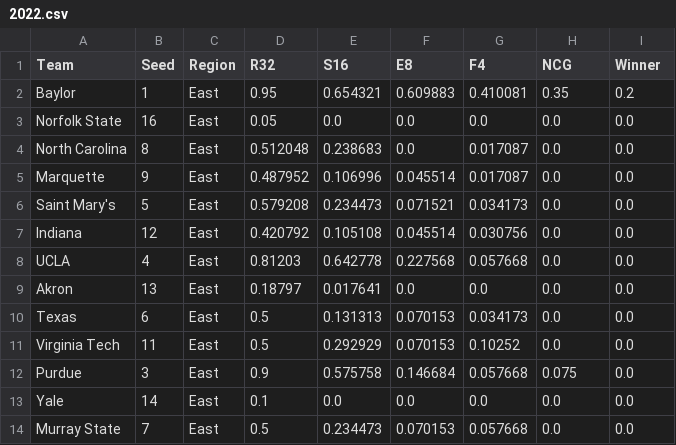
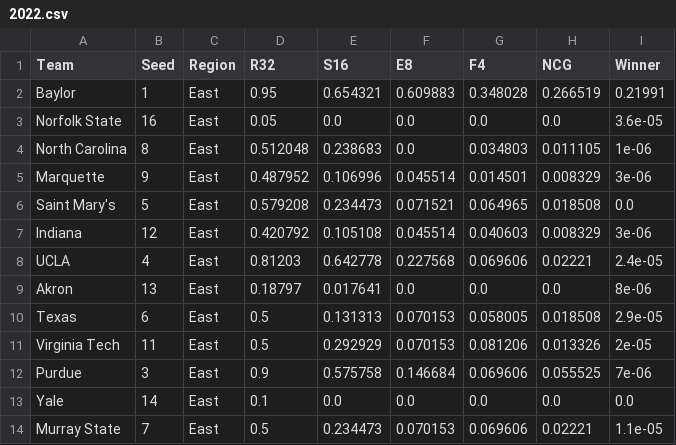
Before and after one commit to joshtkraus/ncaa-cbb-ml, a CSV file: results/predictions/2022.csv, drawn as a sheet; only a part is shown; the diff covers the shown part only.

```diff
--- a/results/predictions/2022.csv
+++ b/results/predictions/2022.csv
@@ -1,14 +1,14 @@
 Team,Seed,Region,R32,S16,E8,F4,NCG,Winner
-Baylor,1,East,0.95,0.654321,0.609883,0.410081,0.35,0.2
-Norfolk State,16,East,0.05,0.0,0.0,0.0,0.0,0.0
-North Carolina,8,East,0.512048,0.238683,0.0,0.017087,0.0,0.0
-Marquette,9,East,0.487952,0.106996,0.045514,0.017087,0.0,0.0
-Saint Mary's,5,East,0.579208,0.234473,0.071521,0.034173,0.0,0.0
-Indiana,12,East,0.420792,0.105108,0.045514,0.030756,0.0,0.0
-UCLA,4,East,0.81203,0.642778,0.227568,0.057668,0.0,0.0
-Akron,13,East,0.18797,0.017641,0.0,0.0,0.0,0.0
-Texas,6,East,0.5,0.131313,0.070153,0.034173,0.0,0.0
-Virginia Tech,11,East,0.5,0.292929,0.070153,0.10252,0.0,0.0
-Purdue,3,East,0.9,0.575758,0.146684,0.057668,0.075,0.0
+Baylor,1,East,0.95,0.654321,0.609883,0.348028,0.266519,0.21991
+Norfolk State,16,East,0.05,0.0,0.0,0.0,0.0,3.6e-05
+North Carolina,8,East,0.512048,0.238683,0.0,0.034803,0.011105,1e-06
+Marquette,9,East,0.487952,0.106996,0.045514,0.014501,0.008329,3e-06
+Saint Mary's,5,East,0.579208,0.234473,0.071521,0.064965,0.018508,0.0
+Indiana,12,East,0.420792,0.105108,0.045514,0.040603,0.008329,3e-06
+UCLA,4,East,0.81203,0.642778,0.227568,0.069606,0.02221,2.4e-05
+Akron,13,East,0.18797,0.017641,0.0,0.0,0.0,8e-06
+Texas,6,East,0.5,0.131313,0.070153,0.058005,0.018508,2.9e-05
+Virginia Tech,11,East,0.5,0.292929,0.070153,0.081206,0.013326,2e-05
+Purdue,3,East,0.9,0.575758,0.146684,0.069606,0.055525,7e-06
 Yale,14,East,0.1,0.0,0.0,0.0,0.0,0.0
-Murray State,7,East,0.5,0.234473,0.070153,0.057668,0.0,0.0
+Murray State,7,East,0.5,0.234473,0.070153,0.069606,0.02221,1.1e-05
```
Also changed, not shown: 123 edited cells elsewhere in this file, results/predictions/2013.csv, results/predictions/2014.csv, 19 other files.
